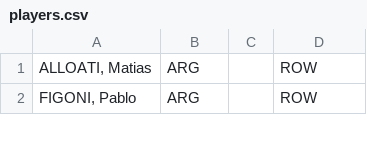
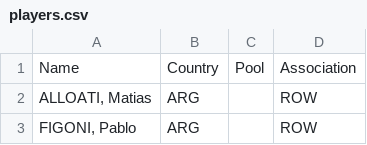
Before and after one commit to BlaiseRideout/tomas, a CSV file: players.csv, drawn as a sheet; only a part is shown; the diff names each change by its address in the sheet, - before the commit and + after, or states it on an @@ line.

Commit message:
Enhance flexibility in loading players.csv
Added header line detection in players.csv upload.  If the file has a
header, it must be a subset of the column names in the download
players.csv. The columns can be in any order and column names are case
insensitive. At least 3 columns must be provided for every row in
order for it to be accepted One of those columns must be the player
name.  Empty columns are filled with nulls.  Null values inserted in
the Number column do not violate its uniqueness constraint.

```diff
--- a/players.csv
+++ b/players.csv
+row 1: Name | Country | Pool | Association
```
Also changed, not shown: 1 other file.
